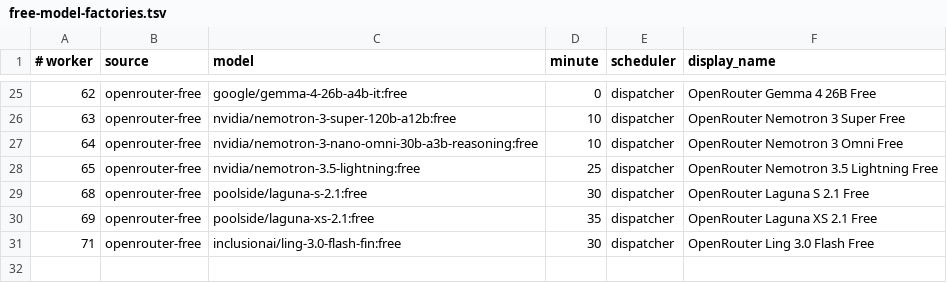
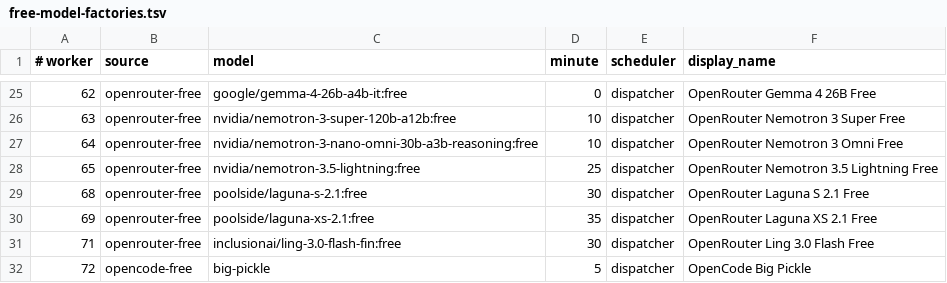
Before and after one commit to JoshCLWren/comic-pile, a TSV file: .github/free-model-factories.tsv, drawn as a sheet; only a part is shown, gaps mark what is left out; the diff names each change by its address in the sheet, - before the commit and + after, or states it on an @@ line.

```diff
--- a/.github/free-model-factories.tsv
+++ b/.github/free-model-factories.tsv
+row 32: 72 | opencode-free | big-pickle | 5 | dispatcher | OpenCode Big Pickle
```
Also changed, not shown: 1 other file.
